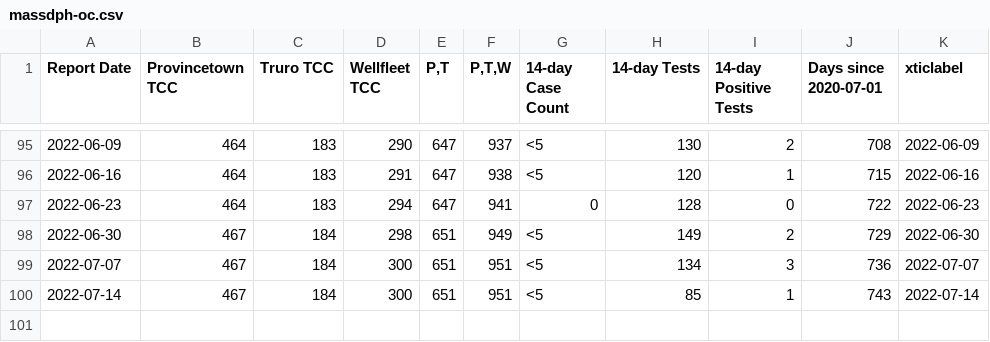
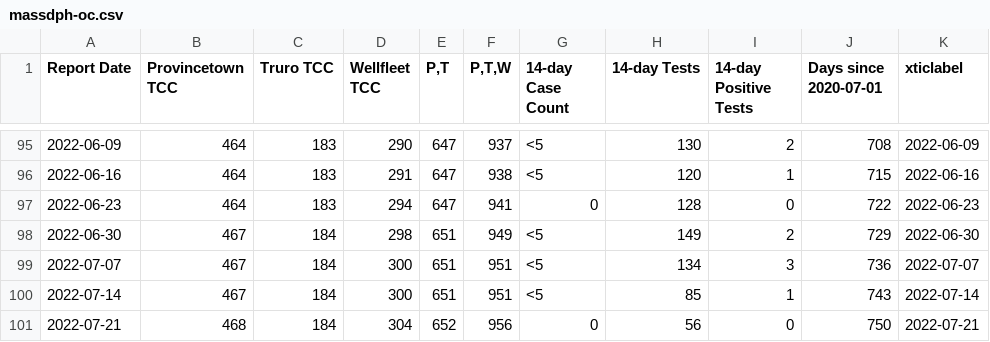
Before and after one commit to capecodder/ptowncases-covid19, a CSV file: massdph-oc.csv, drawn as a sheet; only a part is shown, gaps mark what is left out.

Commit message:
Update MASS DPH data and PNG.

```diff
--- a/massdph-oc.csv
+++ b/massdph-oc.csv
@@ -100 +100,2 @@ Report Date,Provincetown TCC,Truro TCC,Wellfleet TCC,"P,T","P,T,W",14-day Case C
 2022-07-14,467,184,300,651,951,<5,85,1,743,2022-07-14
+2022-07-21,468,184,304,652,956,0,56,0,750,2022-07-21
```
Also changed, not shown: 2 other files.
